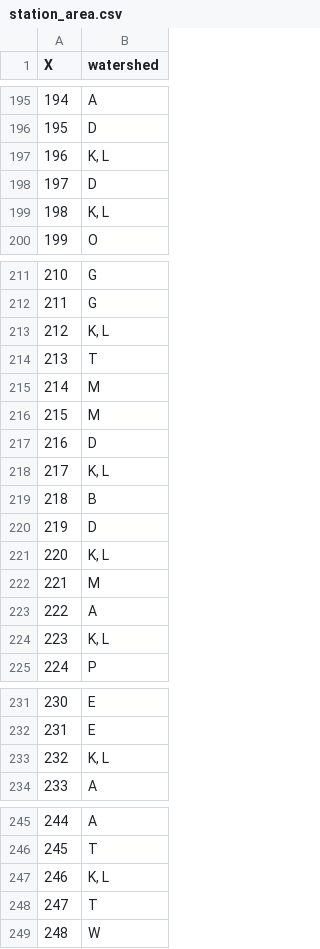
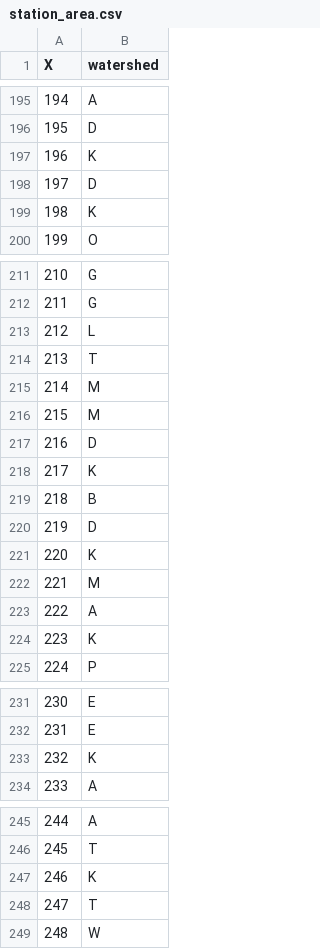
Before and after one commit to carly-fagnant/Spatial_Extreme_Value_Modeling, a CSV file: Data/station_area.csv, drawn as a sheet; only a part is shown, gaps mark what is left out; the diff covers the shown part only.

Commit message:
Update watershed_area

```diff
--- a/Data/station_area.csv
+++ b/Data/station_area.csv
@@ -196,5 +196,5 @@
 195,"D"
-196,"K, L"
+196,"K"
 197,"D"
-198,"K, L"
+198,"K"
 199,"O"
@@ -212,3 +212,3 @@
 211,"G"
-212,"K, L"
+212,"L"
 213,"T"
@@ -217,9 +217,9 @@
 216,"D"
-217,"K, L"
+217,"K"
 218,"B"
 219,"D"
-220,"K, L"
+220,"K"
 221,"M"
 222,"A"
-223,"K, L"
+223,"K"
 224,"P"
@@ -232,3 +232,3 @@
 231,"E"
-232,"K, L"
+232,"K"
 233,"A"
@@ -246,3 +246,3 @@
 245,"T"
-246,"K, L"
+246,"K"
 247,"T"
```
Also changed, not shown: 3 edited cells elsewhere in this file, Data/watershed_code.csv.
